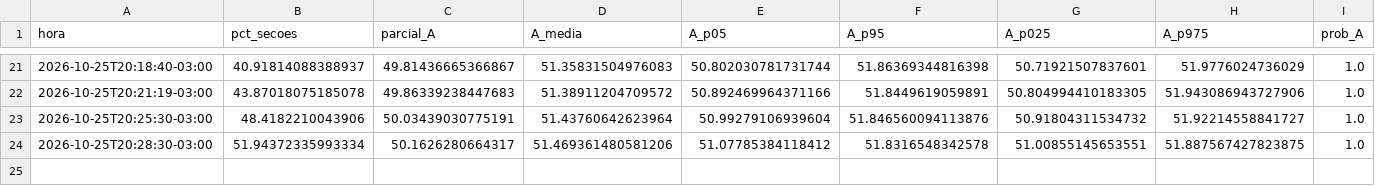
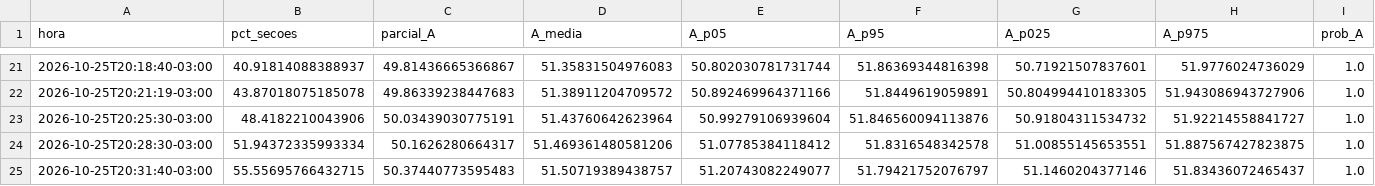
Before and after one commit to TiagoCAAmorim/eleicoes, a CSV file: saida/2026/historico.csv, drawn as a sheet; only a part is shown, gaps mark what is left out.

```diff
--- a/saida/2026/historico.csv
+++ b/saida/2026/historico.csv
@@ -24 +24,2 @@ hora,pct_secoes,parcial_A,A_media,A_p05,A_p95,A_p025,A_p975,prob_A
 2026-10-25T20:28:30-03:00,51.94372335993334,50.1626280664317,51.469361480581206,51.07785384118412,51.8316548342578,51.00855145653551,51.887567427823875,1.0
+2026-10-25T20:31:40-03:00,55.55695766432715,50.37440773595483,51.50719389438757,51.20743082249077,51.79421752076797,51.1460204377146,51.83436072465437,1.0
```
Also changed, not shown: saida/2026/coeficientes_grupos.csv, saida/2026/resumo_grupos.csv, 11 other files.
